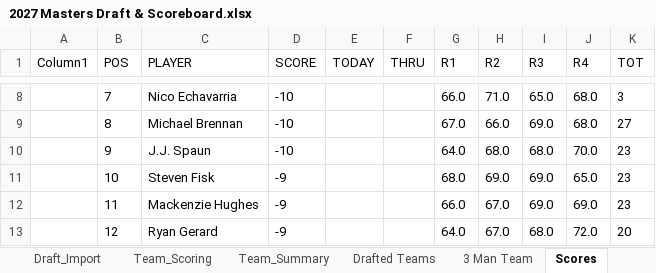
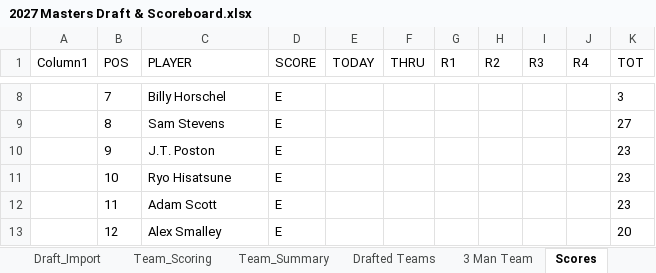
Before and after one commit to Melbs98/2027-Masters-Ctown, an Excel workbook: data/2027 Masters Draft & Scoreboard.xlsx, sheet Scores, drawn as a sheet; only a part is shown, gaps mark what is left out; values as stored, in another font and other column widths than the file's, no borders; table styles not drawn; the diff covers the shown part only; the diff names each change by its address in the sheet, - before the commit and + after, or states it on an @@ line.

```diff
--- a/data/2027 Masters Draft & Scoreboard.xlsx (sheet Scores)
+++ b/data/2027 Masters Draft & Scoreboard.xlsx (sheet Scores)
-C8 (PLAYER): Nico Echavarria
+C8 (PLAYER): Billy Horschel
-D8:D10 (SCORE): -10
+D8:D10 (SCORE): E
-G8 (R1): 66.0
+G8 (R1): (empty)
-H8 (R2): 71.0
+H8 (R2): (empty)
-I8 (R3): 65.0
+I8 (R3): (empty)
-J8:J9 (R4): 68.0
+J8:J9 (R4): (empty)
-C9 (PLAYER): Michael Brennan
+C9 (PLAYER): Sam Stevens
-G9 (R1): 67.0
+G9 (R1): (empty)
-H9 (R2): 66.0
+H9 (R2): (empty)
-I9 (R3): 69.0
+I9 (R3): (empty)
-C10 (PLAYER): J.J. Spaun
+C10 (PLAYER): J.T. Poston
-G10 (R1): 64.0
+G10 (R1): (empty)
-H10 (R2): 68.0
+H10 (R2): (empty)
-I10 (R3): 68.0
+I10 (R3): (empty)
-J10 (R4): 70.0
+J10 (R4): (empty)
-C11 (PLAYER): Steven Fisk
+C11 (PLAYER): Ryo Hisatsune
-D11:D13 (SCORE): -9
+D11:D13 (SCORE): E
-G11 (R1): 68.0
+G11 (R1): (empty)
-H11 (R2): 69.0
+H11 (R2): (empty)
-I11:I12 (R3): 69.0
+I11:I12 (R3): (empty)
-J11 (R4): 65.0
+J11 (R4): (empty)
-C12 (PLAYER): Mackenzie Hughes
+C12 (PLAYER): Adam Scott
-G12 (R1): 66.0
+G12 (R1): (empty)
-H12:H13 (R2): 67.0
+H12:H13 (R2): (empty)
-J12 (R4): 69.0
+J12 (R4): (empty)
-C13 (PLAYER): Ryan Gerard
+C13 (PLAYER): Alex Smalley
-G13 (R1): 64.0
+G13 (R1): (empty)
-I13 (R3): 68.0
+I13 (R3): (empty)
-J13 (R4): 72.0
+J13 (R4): (empty)
```
Also changed, not shown: 19 added rows, 60 removed rows and 390 edited cells elsewhere in this sheet, 1 other file.
